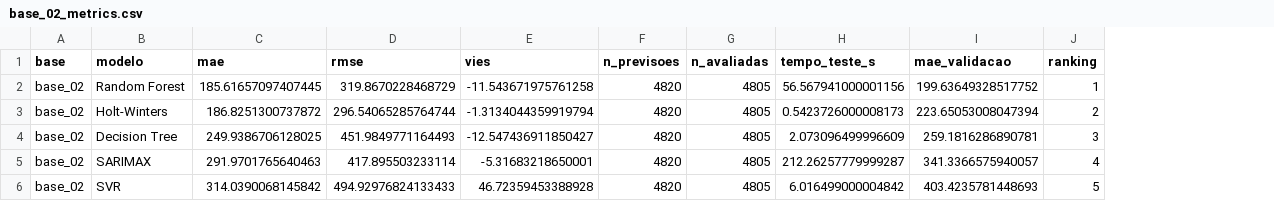
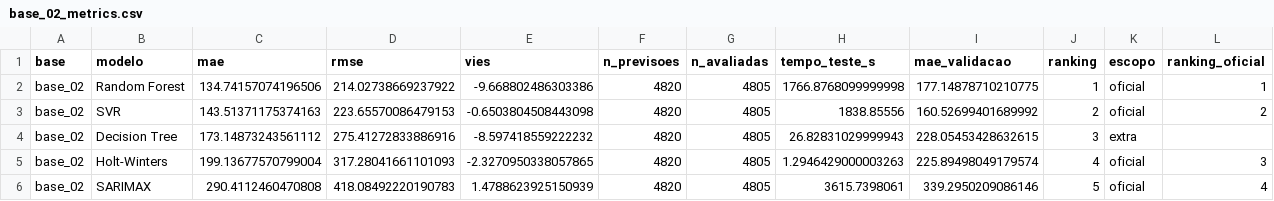
Before and after one commit to GiovannaRosaN/modelos-svr, a CSV file: results/metrics/base_02_metrics.csv, drawn as a sheet; removed rows and columns are numbered as before the commit, all else as after; the diff names each change by its address in the sheet, - before the commit and + after, or states it on an @@ line.

```diff
--- a/results/metrics/base_02_metrics.csv
+++ b/results/metrics/base_02_metrics.csv
+column K (escopo), row 2: oficial; row 4: extra; row 6: oficial
+column L (ranking_oficial), row 2: 1; row 6: 4
-C2 (mae): 185.61657097407445
+C2 (mae): 134.74157074196506
-D2 (rmse): 319.8670228468729
+D2 (rmse): 214.02738669237922
-E2 (vies): -11.543671975761258
+E2 (vies): -9.668802486303386
-H2 (tempo_teste_s): 56.567941000001156
+H2 (tempo_teste_s): 1766.8768099999998
-I2 (mae_validacao): 199.63649328517752
+I2 (mae_validacao): 177.14878710210775
-row 3: base_02 | Holt-Winters | 186.8251300737872 | 296.54065285764744 | -1.3134044359919794 | 4820 | 4805 | 0.5423726000008173 | 223.65053008047394 | 2
+row 3: base_02 | SVR | 143.51371175374163 | 223.65570086479153 | -0.6503804508443098 | 4820 | 4805 | 1838.85556 | 160.52699401689992 | 2 | oficial | 2
-C4 (mae): 249.9386706128025
+C4 (mae): 173.14873243561112
-D4 (rmse): 451.9849771164493
+D4 (rmse): 275.41272833886916
-E4 (vies): -12.547436911850427
+E4 (vies): -8.597418559222232
-H4 (tempo_teste_s): 2.073096499996609
+H4 (tempo_teste_s): 26.82831029999943
-I4 (mae_validacao): 259.1816286890781
+I4 (mae_validacao): 228.05453428632615
+row 5: base_02 | Holt-Winters | 199.13677570799004 | 317.28041661101093 | -2.3270950338057865 | 4820 | 4805 | 1.2946429000003263 | 225.89498049179574 | 4 | oficial | 3
-C6 (mae): 291.9701765640463
+C6 (mae): 290.4112460470808
-D6 (rmse): 417.895503233114
+D6 (rmse): 418.08492220190783
-E6 (vies): -5.31683218650001
+E6 (vies): 1.4788623925150939
-H6 (tempo_teste_s): 212.26257779999287
+H6 (tempo_teste_s): 3615.7398061
-I6 (mae_validacao): 341.3366575940057
+I6 (mae_validacao): 339.2950209086146
-J6 (ranking): 4
+J6 (ranking): 5
-row 6: base_02 | SVR | 314.0390068145842 | 494.92976824133433 | 46.72359453388928 | 4820 | 4805 | 6.016499000004842 | 403.4235781448693 | 5
```
Also changed, not shown: results/feature_importance/base_02_feature_importance.csv, results/feature_importance/base_02_sarimax_coefficients.csv, 20 other files.
